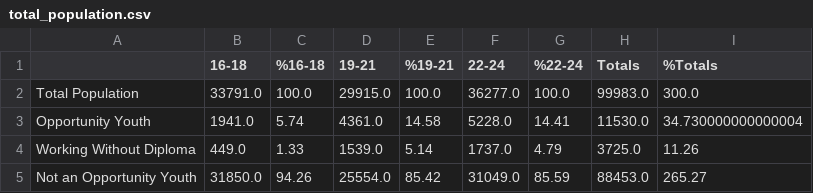
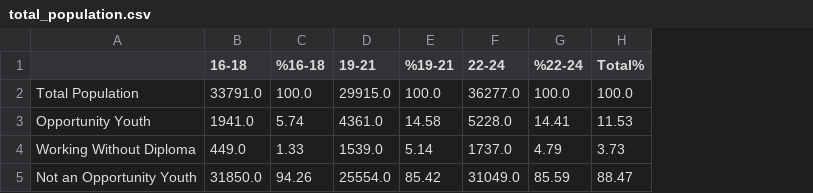
Before and after one commit to Caellwyn/south-king-county-opportunity-youth, a CSV file: notebooks/exploratory/total_population.csv, drawn as a sheet; removed rows and columns are numbered as before the commit, all else as after; the diff names each change by its address in the sheet, - before the commit and + after, or states it on an @@ line.

Commit message:
fix nonesensical Total%

```diff
--- a/notebooks/exploratory/total_population.csv
+++ b/notebooks/exploratory/total_population.csv
-column H (Totals), rows 2-5: 99983.0 | 11530.0 | 3725.0 | 88453.0
-column I (%Totals), rows 2-5: 300.0 | 34.730000000000004 | 11.26 | 265.27
+column H (Total%), rows 2-5: 100.0 | 11.53 | 3.73 | 88.47
```
Also changed, not shown: notebooks/exploratory/opportunity_youth.csv, 1 other file.
